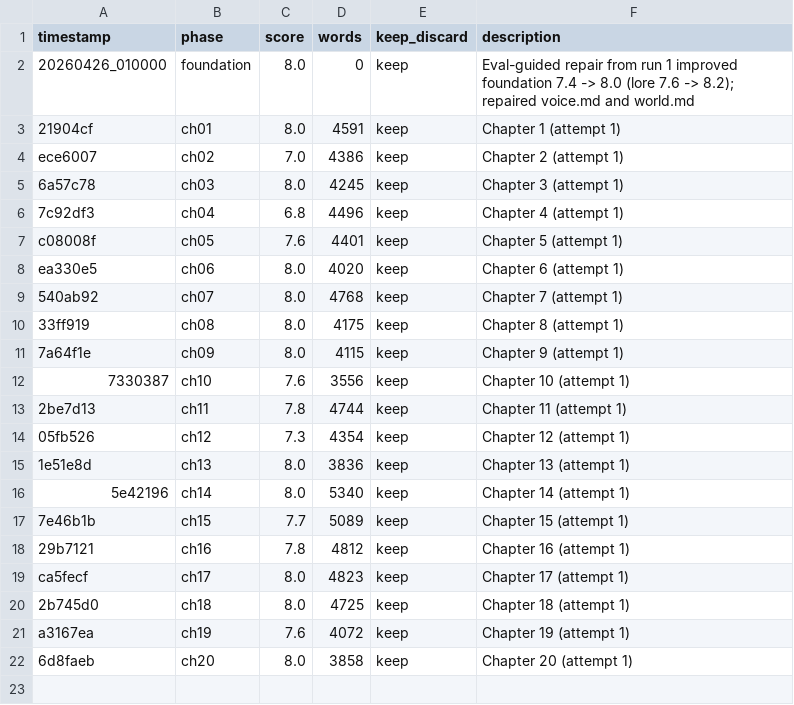
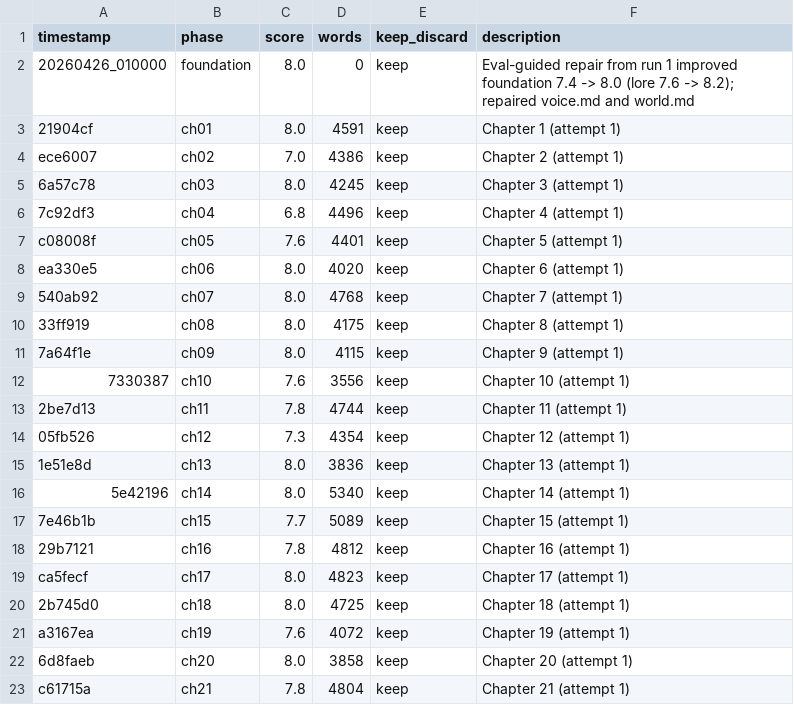
Before and after one commit to davetist/autonovel-codex, a TSV file: results.tsv, drawn as a sheet.

```diff
--- a/results.tsv
+++ b/results.tsv
@@ -22 +22,2 @@ a3167ea	ch19	7.6	4072	keep	Chapter 19 (attempt 1)
 6d8faeb	ch20	8.0	3858	keep	Chapter 20 (attempt 1)
+c61715a	ch21	7.8	4804	keep	Chapter 21 (attempt 1)
```
Also changed, not shown: 4 other files.
